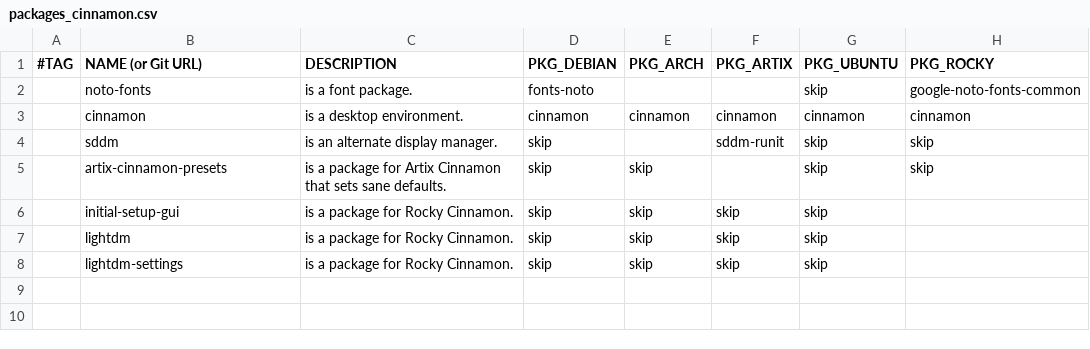
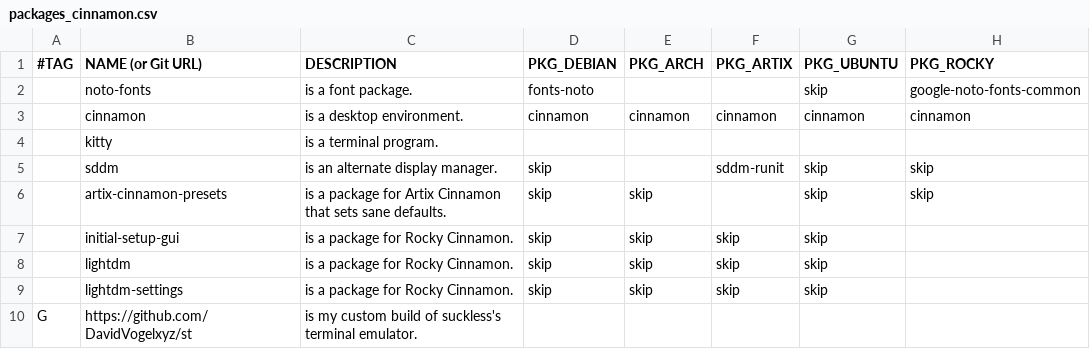
Before and after one commit to DavidVogelxyz/linux-installer, a CSV file: src/packages/packages_cinnamon.csv, drawn as a sheet.

Commit message:
UPDATE: added `kitty` and `st` to Cinnamon desktop installs
this commit is mostly to fix Artix Cinnamon, which does not install any terminal emulator by default.

```diff
--- a/src/packages/packages_cinnamon.csv
+++ b/src/packages/packages_cinnamon.csv
@@ -3,2 +3,3 @@
 ,cinnamon,"is a desktop environment.",cinnamon,cinnamon,cinnamon,cinnamon,cinnamon
+,kitty,"is a terminal program.",,,,,
 ,sddm,"is an alternate display manager.",skip,,sddm-runit,skip,skip
@@ -8 +9,2 @@
 ,lightdm-settings,"is a package for Rocky Cinnamon.",skip,skip,skip,skip,
+G,https://github.com/DavidVogelxyz/st,"is my custom build of suckless's terminal emulator.",,,,,
```
